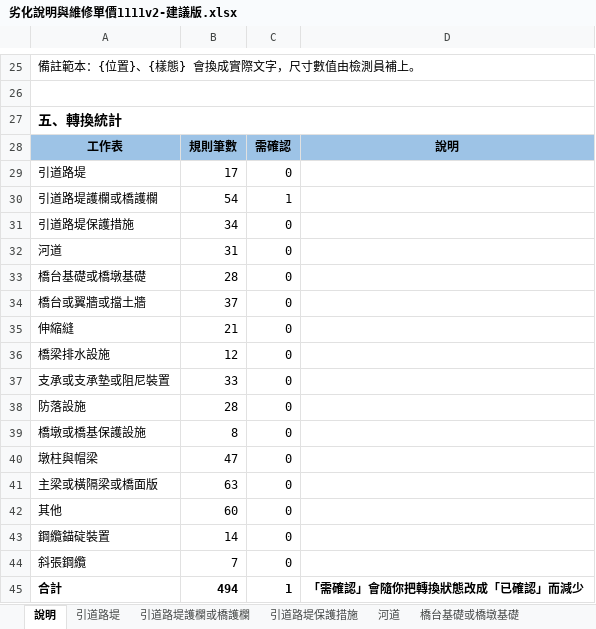
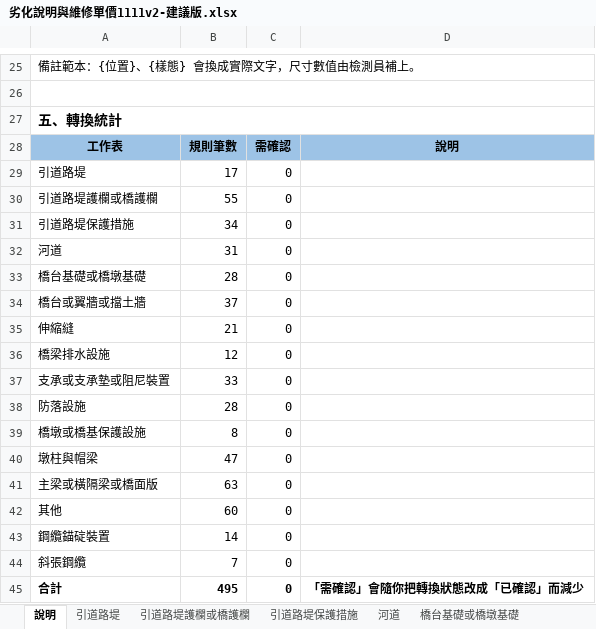
Before and after one commit to morisa3/bms2-autofill-Claude, an Excel workbook: docs/excel/劣化說明與維修單價1111v2-建議版.xlsx, sheet 說明, drawn as a sheet; only a part is shown, gaps mark what is left out; values as stored, in another font and other column widths than the file's, no borders; the diff names each change by its address in the sheet, - before the commit and + after, or states it on an @@ line.

```diff
--- a/docs/excel/劣化說明與維修單價1111v2-建議版.xlsx (sheet 說明)
+++ b/docs/excel/劣化說明與維修單價1111v2-建議版.xlsx (sheet 說明)
-B30: 54
+B30: 55
-C30: 1
+C30: 0
-B45: 494
+B45: 495
-C45: 1
+C45: 0
```
Also changed, not shown: sheet 引道路堤護欄或橋護欄, sheet 修訂紀錄, sheet 樣態同義詞, sheet 引道路堤, sheet 其他, 4 other files.
